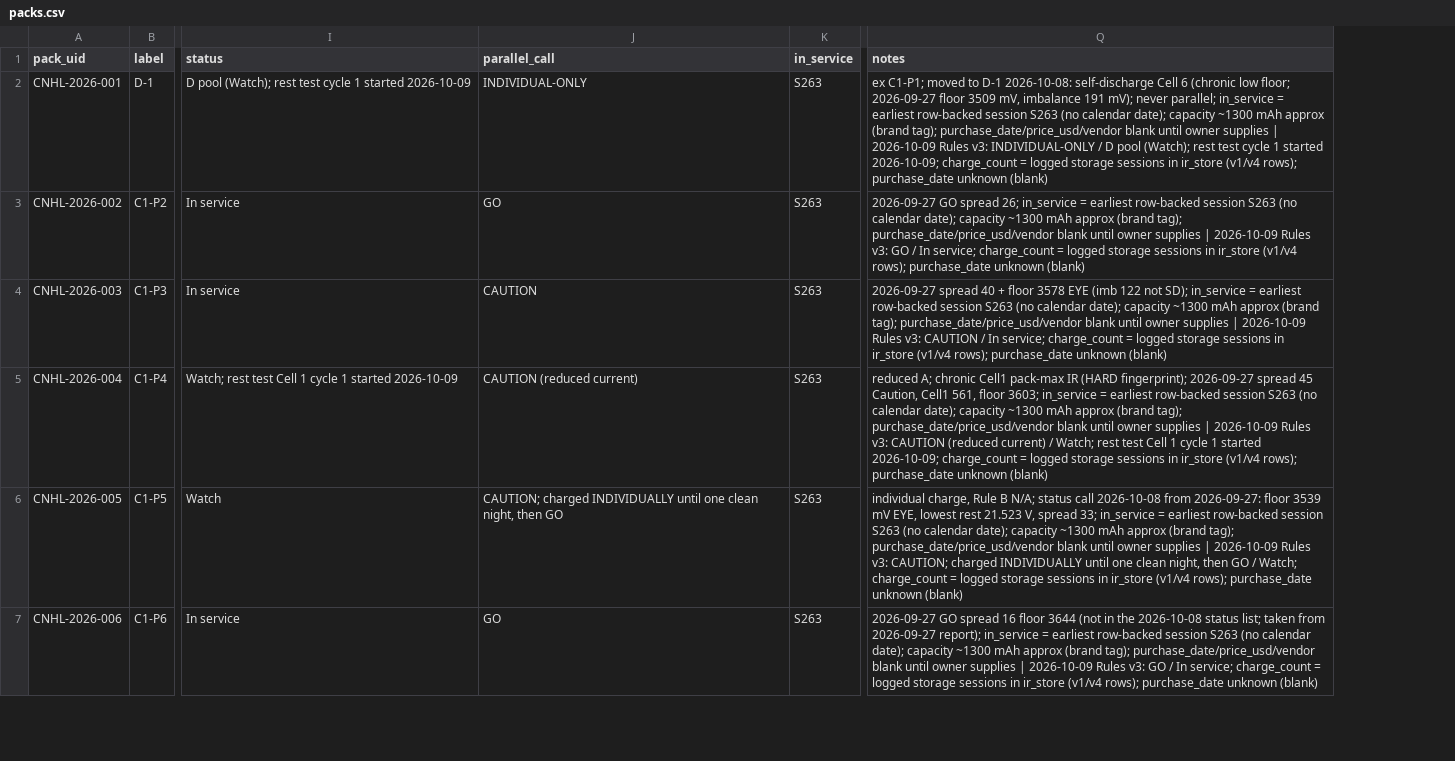
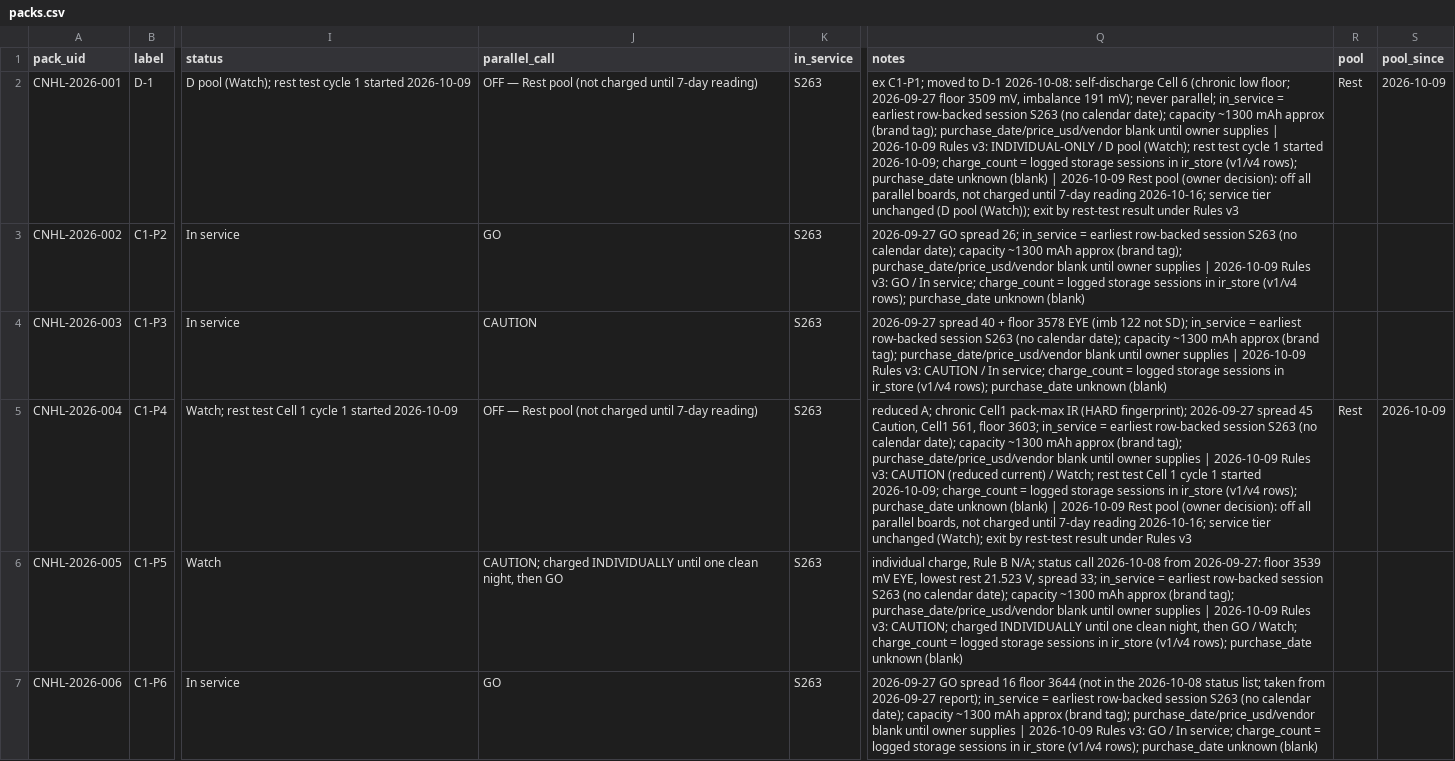
Before and after one commit to crpearson/site, a CSV file: data/v2/packs.csv, drawn as a sheet; only a part is shown, gaps mark what is left out; the diff covers the shown part only; the diff names each change by its address in the sheet, - before the commit and + after, or states it on an @@ line.

```diff
--- a/data/v2/packs.csv
+++ b/data/v2/packs.csv
+column R (pool), rows 2-5: Rest |  |  | Rest
+column S (pool_since), rows 2-5: 2026-10-09 |  |  | 2026-10-09
-J2 (parallel_call): INDIVIDUAL-ONLY
+J2 (parallel_call): OFF — Rest pool (not charged until 7-day reading)
-Q2 (notes): …unknown (blank)
+Q2 (notes): …unknown (blank) | 2026-10-09 Rest pool (owner decision): off all parallel boards, not charged until 7-day reading 2026-10-16; service tier unchanged (D pool (Watch)); exit by rest-test result under Rules v3
-J5 (parallel_call): CAUTION (reduced current)
+J5 (parallel_call): OFF — Rest pool (not charged until 7-day reading)
-Q5 (notes): …unknown (blank)
+Q5 (notes): …unknown (blank) | 2026-10-09 Rest pool (owner decision): off all parallel boards, not charged until 7-day reading 2026-10-16; service tier unchanged (Watch); exit by rest-test result under Rules v3
```
Also changed, not shown: 2 edited cells elsewhere in this file, data/v2/pack_events.csv, data/v2/status_calls.csv, 24 other files.
